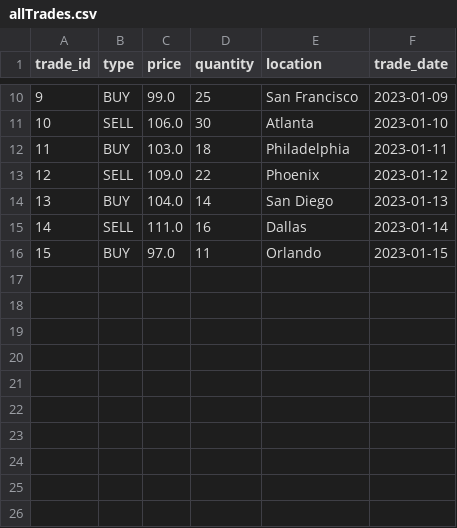
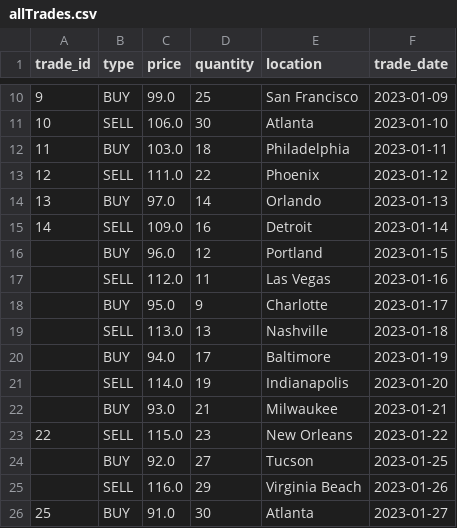
Before and after one commit to dekapx/apache-spark-java, a CSV file: apache-spark-java-v1/src/main/resources/data/allTrades.csv, drawn as a sheet; only a part is shown, gaps mark what is left out.

```diff
--- a/apache-spark-java-v1/src/main/resources/data/allTrades.csv
+++ b/apache-spark-java-v1/src/main/resources/data/allTrades.csv
@@ -12,5 +12,15 @@ trade_id,type,price,quantity,location,trade_date
 11,BUY,103.0,18,Philadelphia,2023-01-11
-12,SELL,109.0,22,Phoenix,2023-01-12
-13,BUY,104.0,14,San Diego,2023-01-13
-14,SELL,111.0,16,Dallas,2023-01-14
-15,BUY,97.0,11,Orlando,2023-01-15
+12,SELL,111.0,22,Phoenix,2023-01-12
+13,BUY,97.0,14,Orlando,2023-01-13
+14,SELL,109.0,16,Detroit,2023-01-14
+,BUY,96.0,12,Portland,2023-01-15
+,SELL,112.0,11,Las Vegas,2023-01-16
+,BUY,95.0,9,Charlotte,2023-01-17
+,SELL,113.0,13,Nashville,2023-01-18
+,BUY,94.0,17,Baltimore,2023-01-19
+,SELL,114.0,19,Indianapolis,2023-01-20
+,BUY,93.0,21,Milwaukee,2023-01-21
+22,SELL,115.0,23,New Orleans,2023-01-22
+,BUY,92.0,27,Tucson,2023-01-25
+,SELL,116.0,29,Virginia Beach,2023-01-26
+25,BUY,91.0,30,Atlanta,2023-01-27
```
Also changed, not shown: 7 other files.
